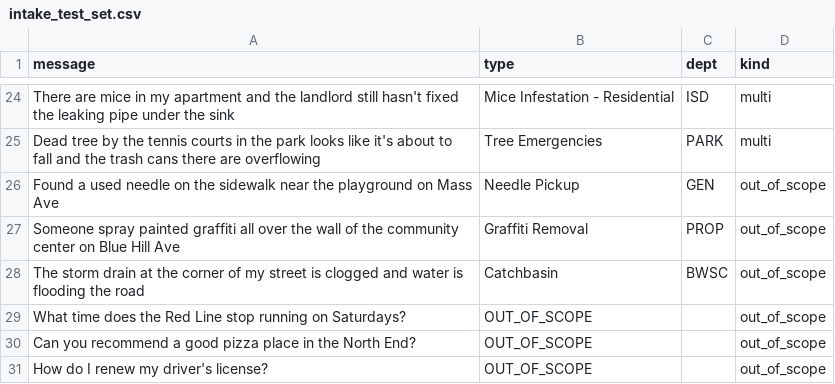
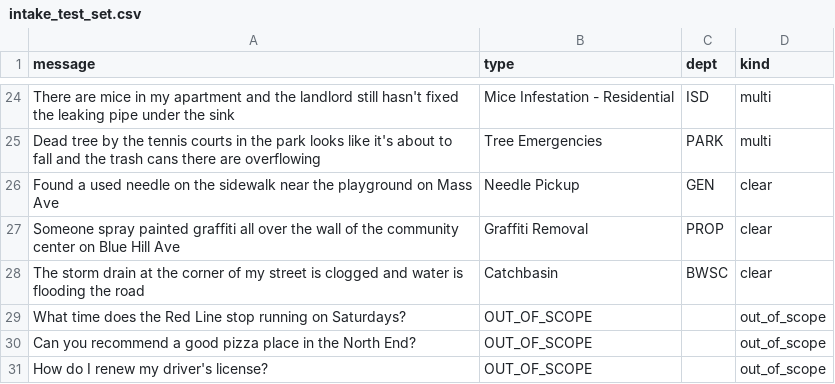
Before and after one commit to nishanth3112/Bos311-Crew-Planner, a CSV file: data/intake_test_set.csv, drawn as a sheet; only a part is shown, gaps mark what is left out.

Commit message:
Fix the data download on a fresh clone and re-tag three test messages
urllib got HTTP 403 because data.boston.gov redirects to a signed S3 URL
with an explicit :443; a redirect handler now strips it. The needle,
graffiti and storm drain messages are real 311 requests, so they are
kind=clear rather than out_of_scope.

```diff
--- a/data/intake_test_set.csv
+++ b/data/intake_test_set.csv
@@ -25,5 +25,5 @@ There are mice in my apartment and the landlord still hasn't fixed the leaking p
 Dead tree by the tennis courts in the park looks like it's about to fall and the trash cans there are overflowing,Tree Emergencies,PARK,multi
-Found a used needle on the sidewalk near the playground on Mass Ave,Needle Pickup,GEN,out_of_scope
-Someone spray painted graffiti all over the wall of the community center on Blue Hill Ave,Graffiti Removal,PROP,out_of_scope
-The storm drain at the corner of my street is clogged and water is flooding the road,Catchbasin,BWSC,out_of_scope
+Found a used needle on the sidewalk near the playground on Mass Ave,Needle Pickup,GEN,clear
+Someone spray painted graffiti all over the wall of the community center on Blue Hill Ave,Graffiti Removal,PROP,clear
+The storm drain at the corner of my street is clogged and water is flooding the road,Catchbasin,BWSC,clear
 What time does the Red Line stop running on Saturdays?,OUT_OF_SCOPE,,out_of_scope
```
Also changed, not shown: 1 other file.
